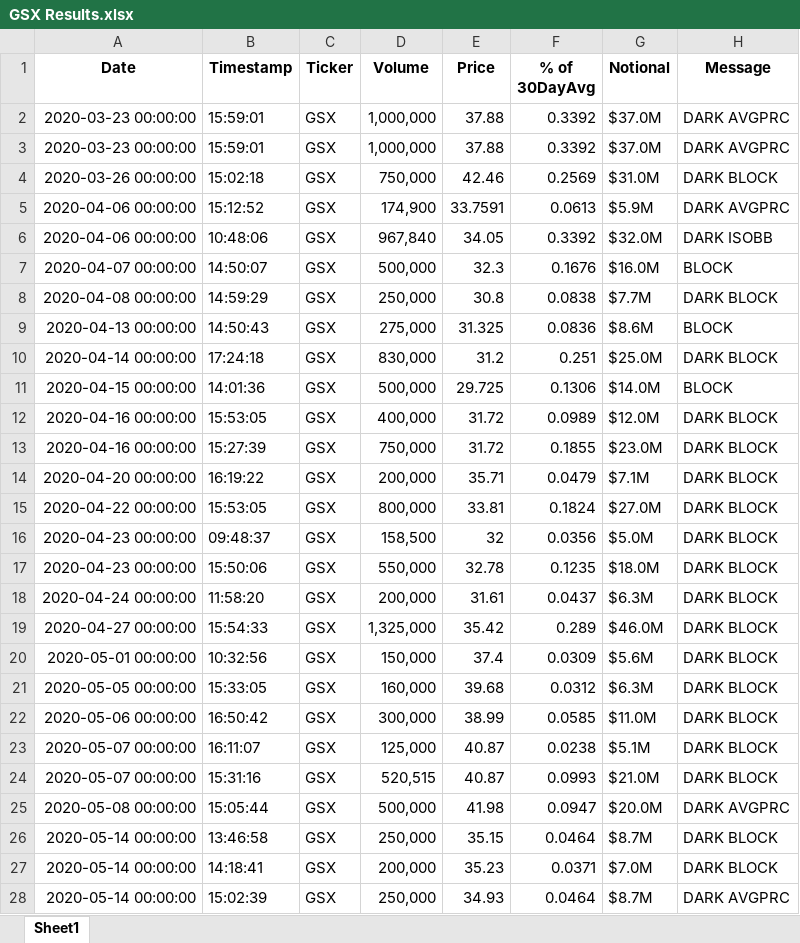
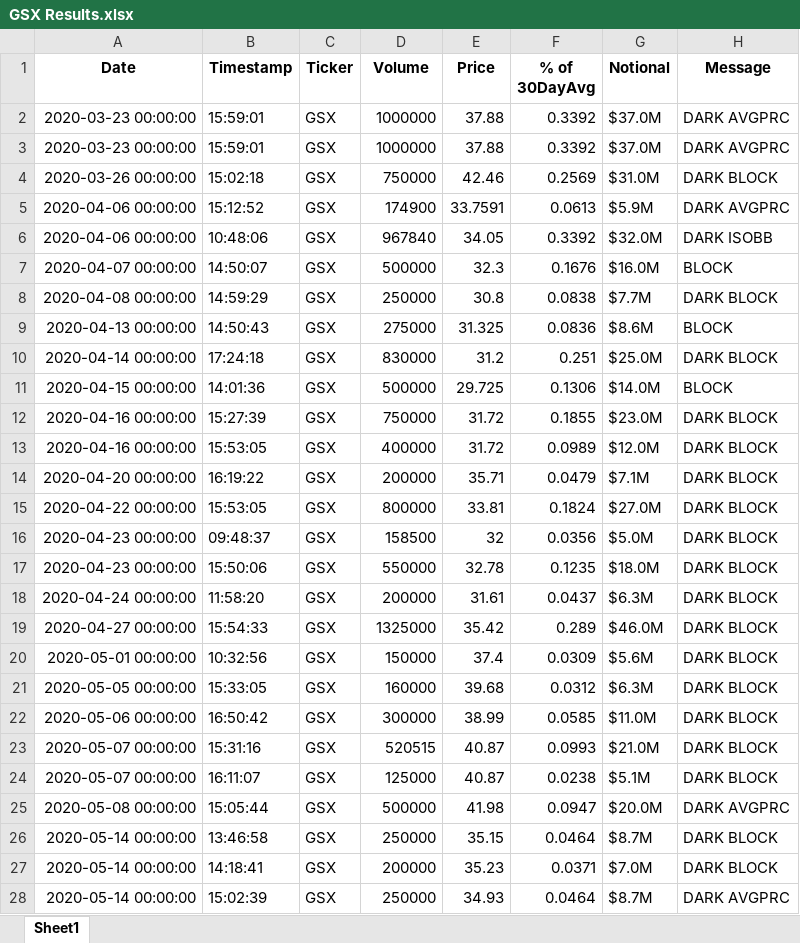
Before and after one commit to michaelduong/yolocapital, an Excel workbook: GSX Results.xlsx, sheet Sheet1, drawn as a sheet; only a part is shown; values as stored, in another font and other column widths than the file's, no borders; conditional formats not drawn; removed rows and columns are numbered as before the commit, all else as after; the diff covers the shown part only; the diff names each change by its address in the sheet, - before the commit and + after, or states it on an @@ line.

Commit message:
Updated GSX results spreadsheet and BB Alert Result Statistics

```diff
--- a/GSX Results.xlsx (sheet Sheet1)
+++ b/GSX Results.xlsx (sheet Sheet1)
-D2:D3 (Volume): 1,000,000
+D2:D3 (Volume): 1000000
-D4 (Volume): 750,000
+D4 (Volume): 750000
-D5 (Volume): 174,900
+D5 (Volume): 174900
-D6 (Volume): 967,840
+D6 (Volume): 967840
-D7 (Volume): 500,000
+D7 (Volume): 500000
-D8 (Volume): 250,000
+D8 (Volume): 250000
-D9 (Volume): 275,000
+D9 (Volume): 275000
-D10 (Volume): 830,000
+D10 (Volume): 830000
-D11 (Volume): 500,000
+D11 (Volume): 500000
-row 12: 2020-04-16 00:00:00 | 15:53:05 | GSX | 400,000 | 31.72 | 0.0989 | $12.0M | DARK BLOCK
-D12 (Volume): 750,000
+D12 (Volume): 750000
+row 13: 2020-04-16 00:00:00 | 15:53:05 | GSX | 400000 | 31.72 | 0.0989 | $12.0M | DARK BLOCK
-D14 (Volume): 200,000
+D14 (Volume): 200000
-D15 (Volume): 800,000
+D15 (Volume): 800000
-D16 (Volume): 158,500
+D16 (Volume): 158500
-D17 (Volume): 550,000
+D17 (Volume): 550000
-D18 (Volume): 200,000
+D18 (Volume): 200000
-D19 (Volume): 1,325,000
+D19 (Volume): 1325000
-D20 (Volume): 150,000
+D20 (Volume): 150000
-D21 (Volume): 160,000
+D21 (Volume): 160000
-D22 (Volume): 300,000
+D22 (Volume): 300000
-row 23: 2020-05-07 00:00:00 | 16:11:07 | GSX | 125,000 | 40.87 | 0.0238 | $5.1M | DARK BLOCK
-D23 (Volume): 520,515
+D23 (Volume): 520515
+row 24: 2020-05-07 00:00:00 | 16:11:07 | GSX | 125000 | 40.87 | 0.0238 | $5.1M | DARK BLOCK
-D25 (Volume): 500,000
+D25 (Volume): 500000
-D26 (Volume): 250,000
+D26 (Volume): 250000
-D27 (Volume): 200,000
+D27 (Volume): 200000
-D28 (Volume): 250,000
+D28 (Volume): 250000
```
Also changed, not shown: 21 added rows, 4 removed rows and 25 edited cells elsewhere in this sheet, hidden cells, BB Alert Result Statistics.xlsx, 10 other files.
